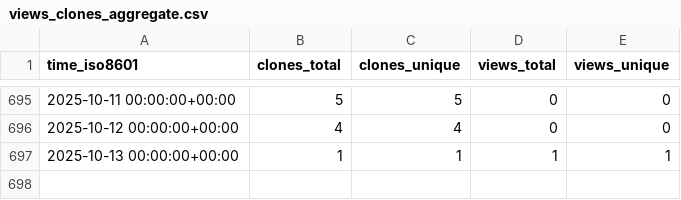
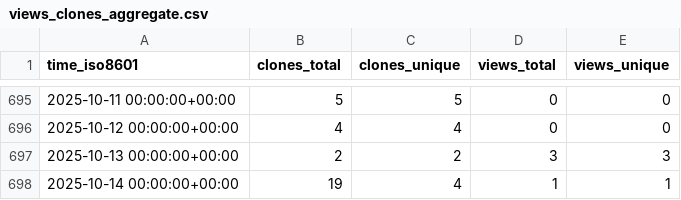
Before and after one commit to Inria-NERV/happyFeat, a CSV file: Inria-NERV/happyFeat/ghrs-data/views_clones_aggregate.csv, drawn as a sheet; only a part is shown, gaps mark what is left out.

```diff
--- a/Inria-NERV/happyFeat/ghrs-data/views_clones_aggregate.csv
+++ b/Inria-NERV/happyFeat/ghrs-data/views_clones_aggregate.csv
@@ -696,2 +696,3 @@ time_iso8601,clones_total,clones_unique,views_total,views_unique
 2025-10-12 00:00:00+00:00,4,4,0,0
-2025-10-13 00:00:00+00:00,1,1,1,1
+2025-10-13 00:00:00+00:00,2,2,3,3
+2025-10-14 00:00:00+00:00,19,4,1,1
```
Also changed, not shown: 1 other file.
